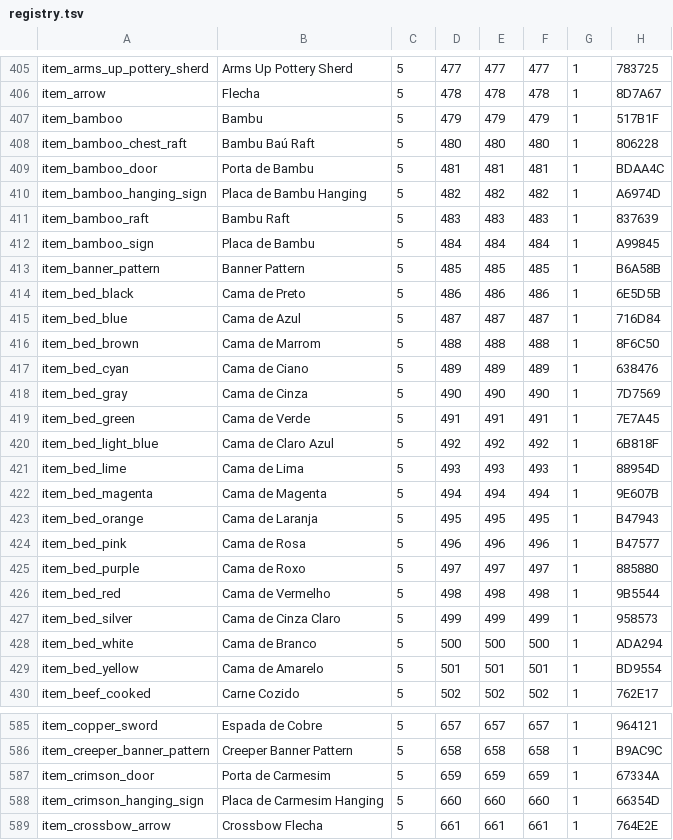
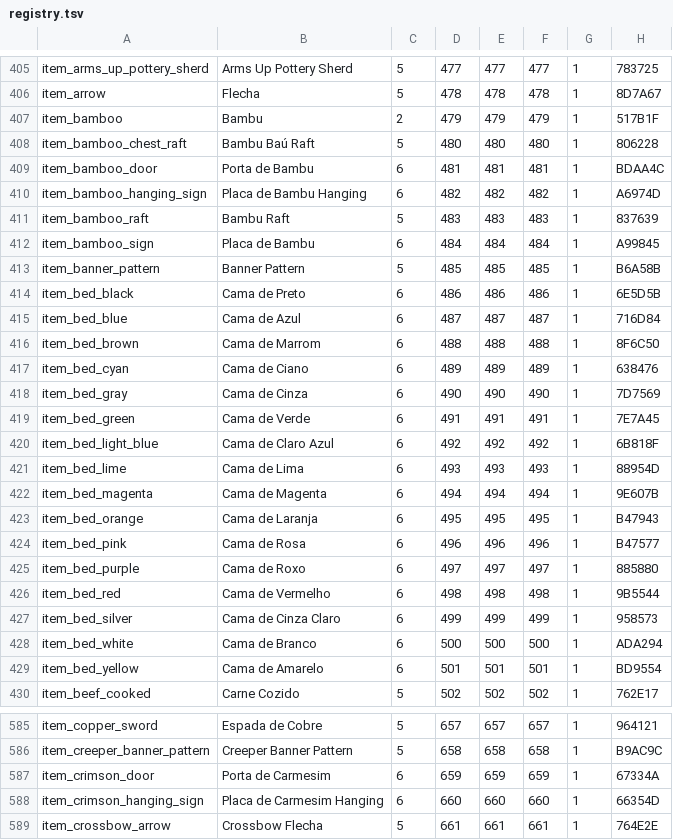
Before and after one commit to viniciusy30-commits/mineblocos, a TSV file: app/src/main/assets/registry.tsv, drawn as a sheet; only a part is shown, gaps mark what is left out; the diff covers the shown part only.

```diff
--- a/app/src/main/assets/registry.tsv
+++ b/app/src/main/assets/registry.tsv
@@ -406,25 +406,25 @@ item_arms_up_pottery_sherd	Arms Up Pottery Sherd	5	477	477	477	1	783725
 item_arrow	Flecha	5	478	478	478	1	8D7A67
-item_bamboo	Bambu	5	479	479	479	1	517B1F
+item_bamboo	Bambu	2	479	479	479	1	517B1F
 item_bamboo_chest_raft	Bambu Baú Raft	5	480	480	480	1	806228
-item_bamboo_door	Porta de Bambu	5	481	481	481	1	BDAA4C
-item_bamboo_hanging_sign	Placa de Bambu Hanging	5	482	482	482	1	A6974D
+item_bamboo_door	Porta de Bambu	6	481	481	481	1	BDAA4C
+item_bamboo_hanging_sign	Placa de Bambu Hanging	6	482	482	482	1	A6974D
 item_bamboo_raft	Bambu Raft	5	483	483	483	1	837639
-item_bamboo_sign	Placa de Bambu	5	484	484	484	1	A99845
+item_bamboo_sign	Placa de Bambu	6	484	484	484	1	A99845
 item_banner_pattern	Banner Pattern	5	485	485	485	1	B6A58B
-item_bed_black	Cama de Preto	5	486	486	486	1	6E5D5B
-item_bed_blue	Cama de Azul	5	487	487	487	1	716D84
-item_bed_brown	Cama de Marrom	5	488	488	488	1	8F6C50
-item_bed_cyan	Cama de Ciano	5	489	489	489	1	638476
-item_bed_gray	Cama de Cinza	5	490	490	490	1	7D7569
-item_bed_green	Cama de Verde	5	491	491	491	1	7E7A45
-item_bed_light_blue	Cama de Claro Azul	5	492	492	492	1	6B818F
-item_bed_lime	Cama de Lima	5	493	493	493	1	88954D
-item_bed_magenta	Cama de Magenta	5	494	494	494	1	9E607B
-item_bed_orange	Cama de Laranja	5	495	495	495	1	B47943
-item_bed_pink	Cama de Rosa	5	496	496	496	1	B47577
-item_bed_purple	Cama de Roxo	5	497	497	497	1	885880
-item_bed_red	Cama de Vermelho	5	498	498	498	1	9B5544
-item_bed_silver	Cama de Cinza Claro	5	499	499	499	1	958573
-item_bed_white	Cama de Branco	5	500	500	500	1	ADA294
-item_bed_yellow	Cama de Amarelo	5	501	501	501	1	BD9554
+item_bed_black	Cama de Preto	6	486	486	486	1	6E5D5B
+item_bed_blue	Cama de Azul	6	487	487	487	1	716D84
+item_bed_brown	Cama de Marrom	6	488	488	488	1	8F6C50
+item_bed_cyan	Cama de Ciano	6	489	489	489	1	638476
+item_bed_gray	Cama de Cinza	6	490	490	490	1	7D7569
+item_bed_green	Cama de Verde	6	491	491	491	1	7E7A45
+item_bed_light_blue	Cama de Claro Azul	6	492	492	492	1	6B818F
+item_bed_lime	Cama de Lima	6	493	493	493	1	88954D
+item_bed_magenta	Cama de Magenta	6	494	494	494	1	9E607B
+item_bed_orange	Cama de Laranja	6	495	495	495	1	B47943
+item_bed_pink	Cama de Rosa	6	496	496	496	1	B47577
+item_bed_purple	Cama de Roxo	6	497	497	497	1	885880
+item_bed_red	Cama de Vermelho	6	498	498	498	1	9B5544
+item_bed_silver	Cama de Cinza Claro	6	499	499	499	1	958573
+item_bed_white	Cama de Branco	6	500	500	500	1	ADA294
+item_bed_yellow	Cama de Amarelo	6	501	501	501	1	BD9554
 item_beef_cooked	Carne Cozido	5	502	502	502	1	762E17
@@ -586,4 +586,4 @@ item_copper_sword	Espada de Cobre	5	657	657	657	1	964121
 item_creeper_banner_pattern	Creeper Banner Pattern	5	658	658	658	1	B9AC9C
-item_crimson_door	Porta de Carmesim	5	659	659	659	1	67334A
-item_crimson_hanging_sign	Placa de Carmesim Hanging	5	660	660	660	1	66354D
+item_crimson_door	Porta de Carmesim	6	659	659	659	1	67334A
+item_crimson_hanging_sign	Placa de Carmesim Hanging	6	660	660	660	1	66354D
 item_crossbow_arrow	Crossbow Flecha	5	661	661	661	1	764E2E
```
Also changed, not shown: 59 edited cells elsewhere in this file, 10 other files.
